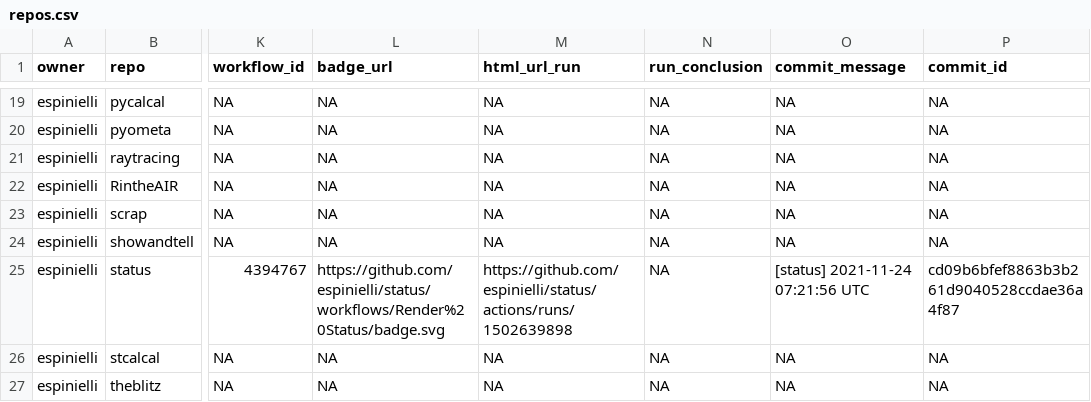
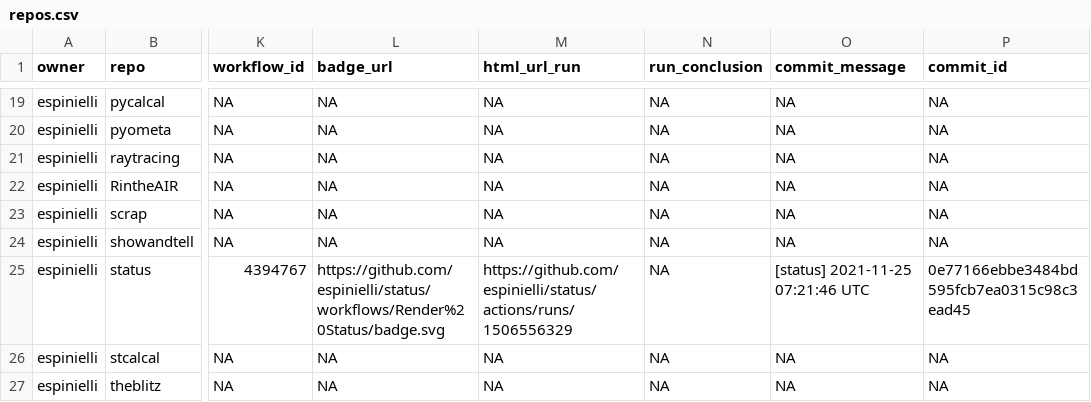
Before and after one commit to nmfs-ost/FIT-status, a CSV file: repos.csv, drawn as a sheet; only a part is shown, gaps mark what is left out; the diff names each change by its address in the sheet, - before the commit and + after, or states it on an @@ line.

```diff
--- a/repos.csv
+++ b/repos.csv
-M25 (html_url_run): https://github.com/espinielli/status/actions/runs/1502639898
+M25 (html_url_run): https://github.com/espinielli/status/actions/runs/1506556329
-O25 (commit_message): [status] 2021-11-24 07:21:56 UTC
+O25 (commit_message): [status] 2021-11-25 07:21:46 UTC
-P25 (commit_id): cd09b6bfef8863b3b261d9040528ccdae36a4f87
+P25 (commit_id): 0e77166ebbe3484bd595fcb7ea0315c98c3ead45
```
Also changed, not shown: 1 other file.
